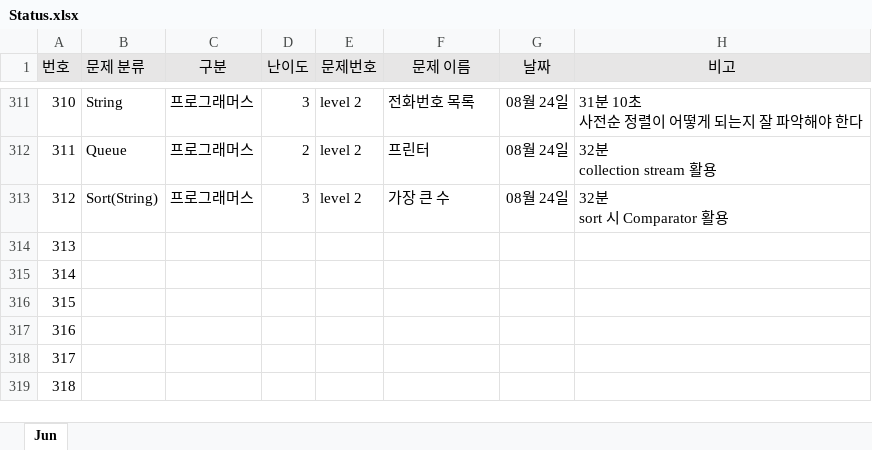
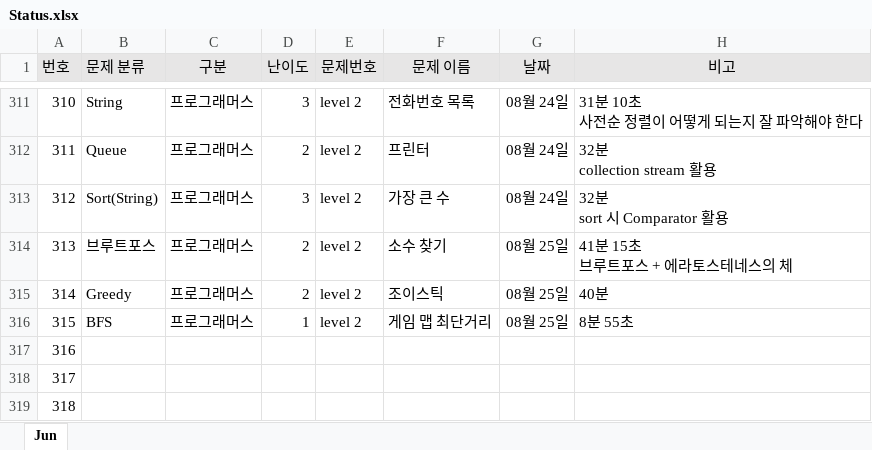
Before and after one commit to JunHeon-Ch/GC_Algorithm_Study, an Excel workbook: junheon/Status.xlsx, sheet Jun, drawn as a sheet; only a part is shown, gaps mark what is left out; values as stored, in another font and other column widths than the file's, no borders; ↵ is a line break in a cell; the diff names each change by its address in the sheet, - before the commit and + after, or states it on an @@ line.

Commit message:
status

```diff
--- a/junheon/Status.xlsx (sheet Jun)
+++ b/junheon/Status.xlsx (sheet Jun)
-B314 (문제 분류): (empty)
+B314 (문제 분류): 브루트포스
-C314:C316 (구분): (empty)
+C314:C316 (구분): 프로그래머스
-D314:D315 (난이도): (empty)
+D314:D315 (난이도): 2
-E314:E316 (문제번호): (empty)
+E314:E316 (문제번호): level 2
-F314 (문제 이름): (empty)
+F314 (문제 이름): 소수 찾기
-G314:G316 (날짜): (empty)
+G314:G316 (날짜): 08월 25일
-H314 (비고): (empty)
+H314 (비고): 41분 15초 ↵ 브루트포스 + 에라토스테네스의 체
-B315 (문제 분류): (empty)
+B315 (문제 분류): Greedy
-F315 (문제 이름): (empty)
+F315 (문제 이름): 조이스틱
-H315 (비고): (empty)
+H315 (비고): 40분
-B316 (문제 분류): (empty)
+B316 (문제 분류): BFS
-D316 (난이도): (empty)
+D316 (난이도): 1
-F316 (문제 이름): (empty)
+F316 (문제 이름): 게임 맵 최단거리
-H316 (비고): (empty)
+H316 (비고): 8분 55초
```
